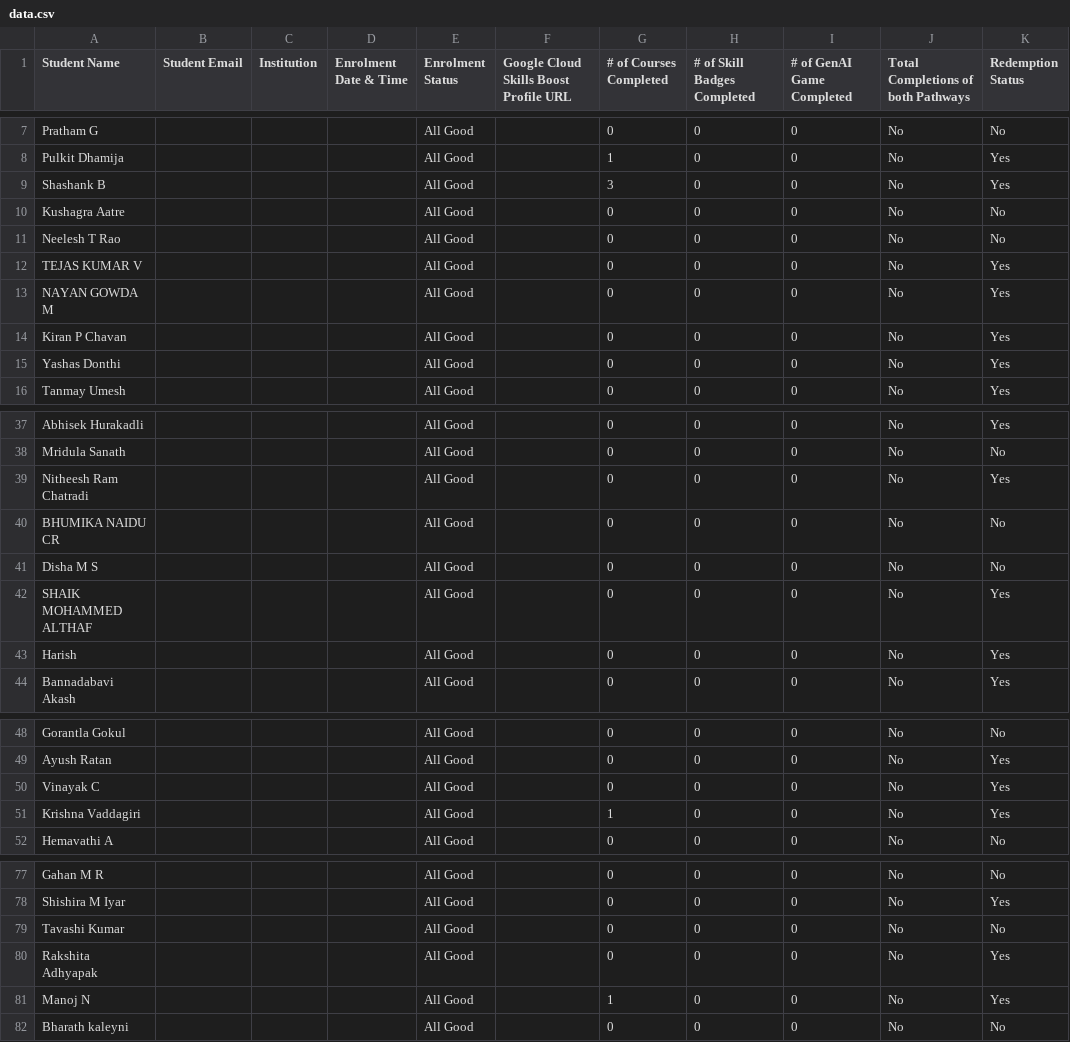
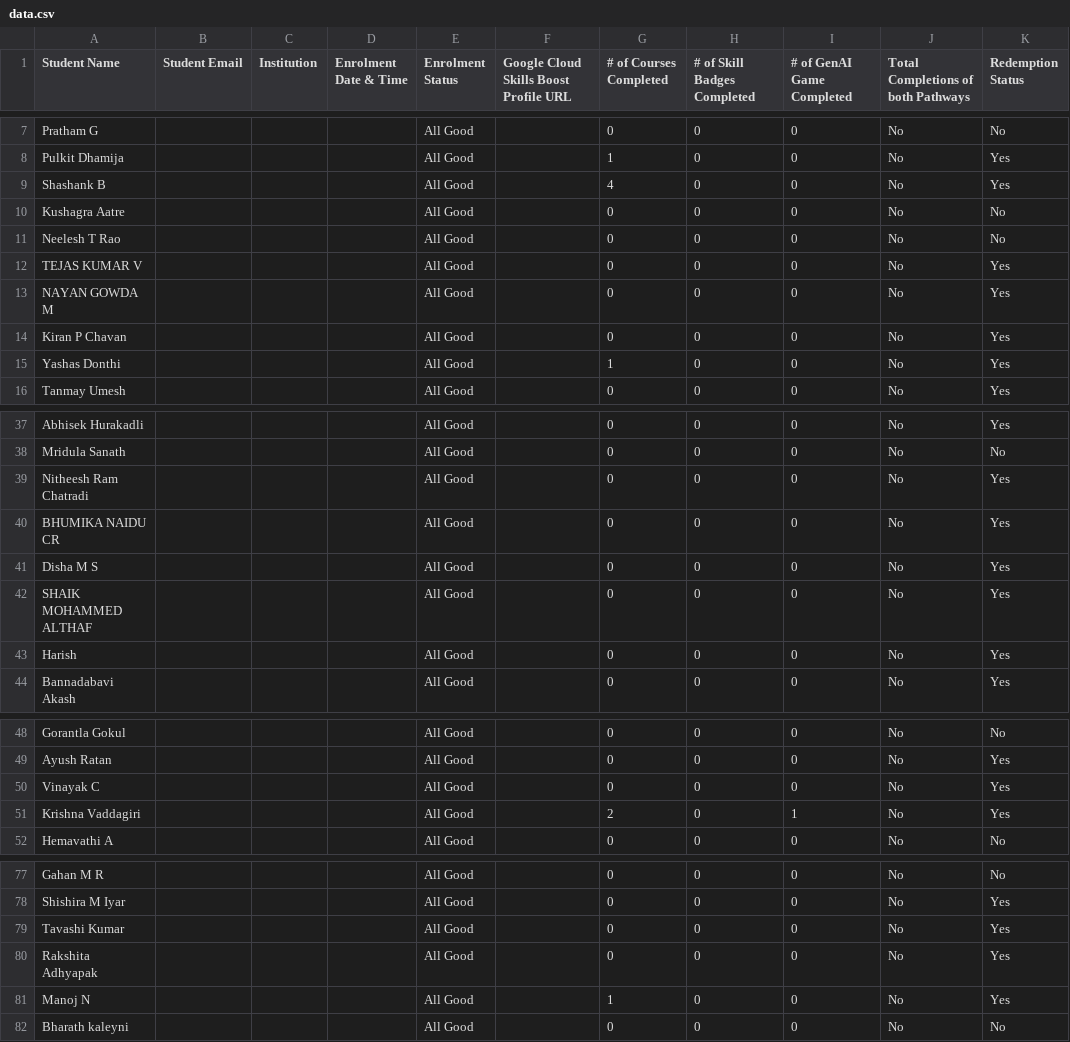
Before and after one commit to DSCRV/GCSJ, a CSV file: data.csv, drawn as a sheet; only a part is shown, gaps mark what is left out; the diff covers the shown part only.

Commit message:
Add leaderboard data for 14/09/23

```diff
--- a/data.csv
+++ b/data.csv
@@ -8,3 +8,3 @@ Pratham G,,,,All Good,,0,0,0,No,No
 Pulkit Dhamija,,,,All Good,,1,0,0,No,Yes
-Shashank B,,,,All Good,,3,0,0,No,Yes
+Shashank B,,,,All Good,,4,0,0,No,Yes
 Kushagra Aatre,,,,All Good,,0,0,0,No,No
@@ -14,3 +14,3 @@ NAYAN GOWDA M,,,,All Good,,0,0,0,No,Yes
 Kiran P Chavan,,,,All Good,,0,0,0,No,Yes
-Yashas Donthi,,,,All Good,,0,0,0,No,Yes
+Yashas Donthi,,,,All Good,,1,0,0,No,Yes
 Tanmay Umesh,,,,All Good,,0,0,0,No,Yes
@@ -39,4 +39,4 @@ Mridula Sanath,,,,All Good,,0,0,0,No,No
 Nitheesh Ram Chatradi,,,,All Good,,0,0,0,No,Yes
-BHUMIKA NAIDU CR,,,,All Good,,0,0,0,No,No
-Disha M S,,,,All Good,,0,0,0,No,No
+BHUMIKA NAIDU CR,,,,All Good,,0,0,0,No,Yes
+Disha M S,,,,All Good,,0,0,0,No,Yes
 SHAIK MOHAMMED ALTHAF,,,,All Good,,0,0,0,No,Yes
@@ -50,3 +50,3 @@ Ayush Ratan,,,,All Good,,0,0,0,No,Yes
 Vinayak C,,,,All Good,,0,0,0,No,Yes
-Krishna Vaddagiri,,,,All Good,,1,0,0,No,Yes
+Krishna Vaddagiri,,,,All Good,,2,0,1,No,Yes
 Hemavathi A,,,,All Good,,0,0,0,No,No
@@ -78,3 +78,3 @@ Gahan M R,,,,All Good,,0,0,0,No,No
 Shishira M Iyar,,,,All Good,,0,0,0,No,Yes
-Tavashi Kumar,,,,All Good,,0,0,0,No,No
+Tavashi Kumar,,,,All Good,,0,0,0,No,Yes
 Rakshita Adhyapak,,,,All Good,,0,0,0,No,Yes
```
Also changed, not shown: 4 edited cells elsewhere in this file.
